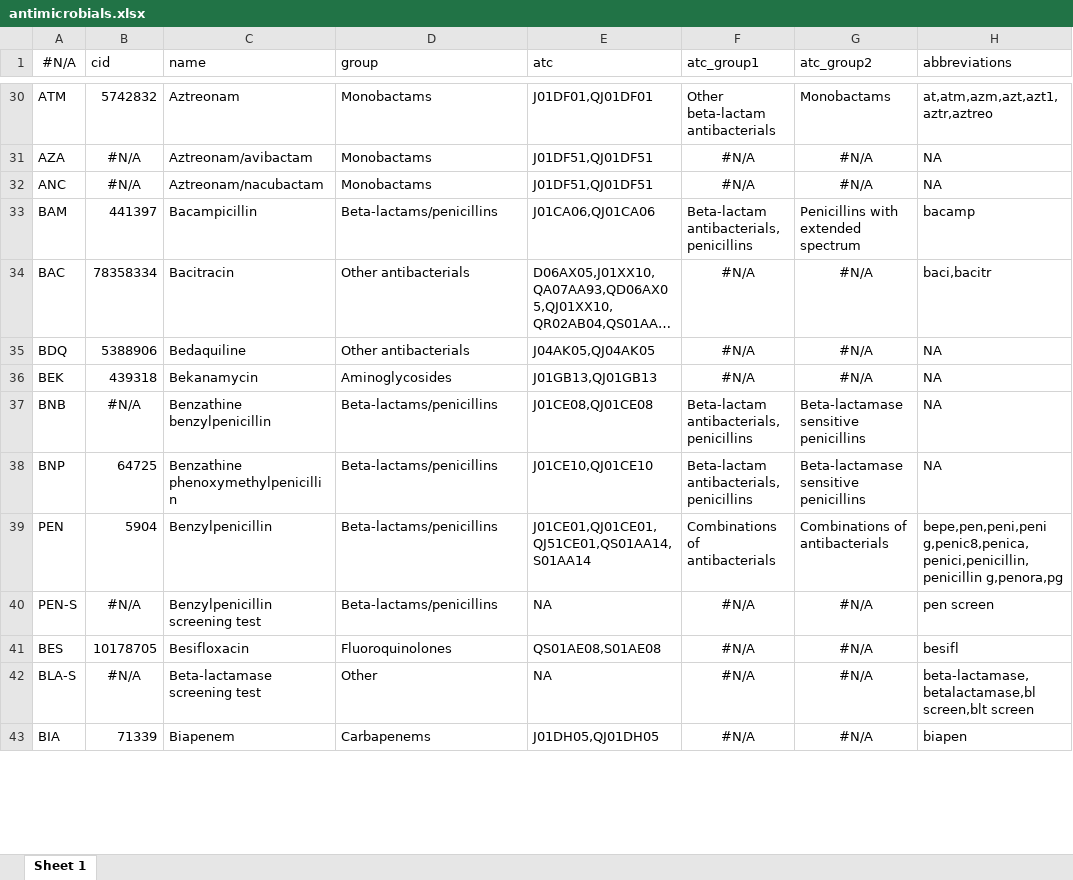
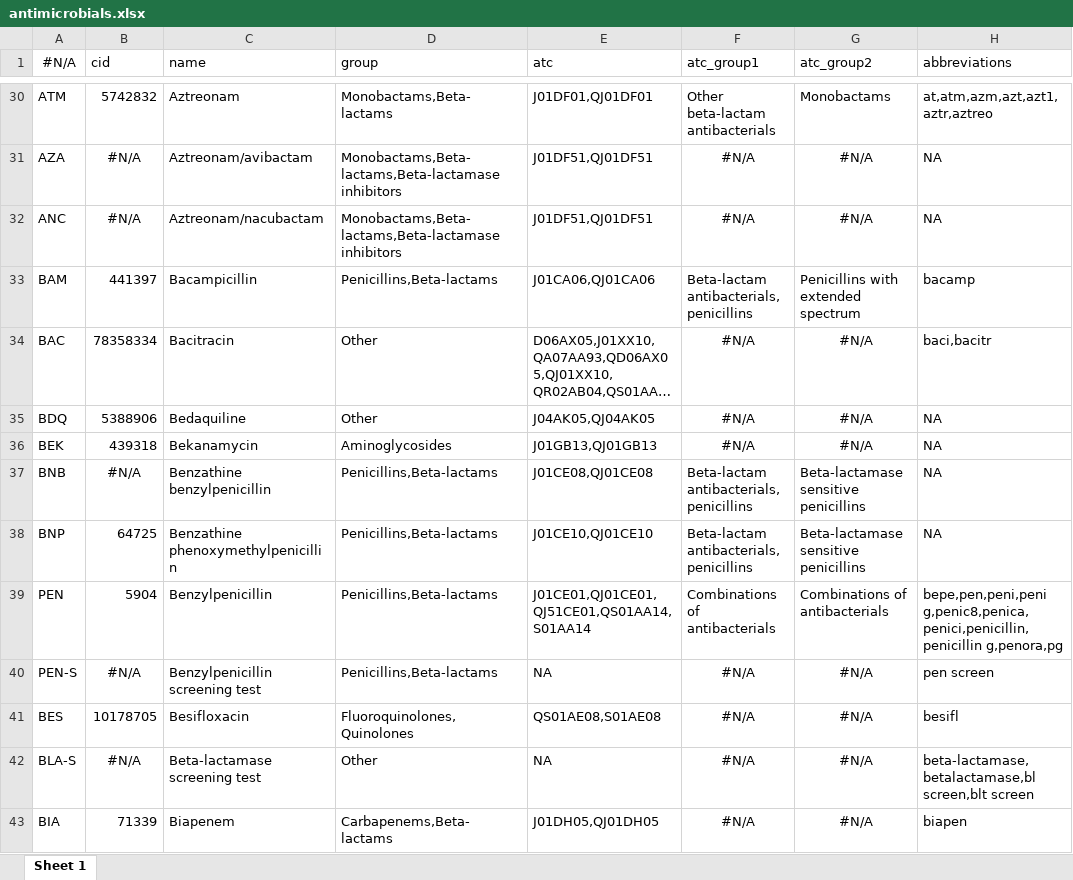
Before and after one commit to msberends/AMR, an Excel workbook: data-raw/datasets/antimicrobials.xlsx, sheet Sheet 1, drawn as a sheet; only a part is shown, gaps mark what is left out; long unchanged cells end in …; values as stored, in another font and other column widths than the file's, no borders; the diff covers the shown part only; the diff names each change by its address in the sheet, - before the commit and + after, or states it on an @@ line.

```diff
--- a/data-raw/datasets/antimicrobials.xlsx (sheet Sheet 1)
+++ b/data-raw/datasets/antimicrobials.xlsx (sheet Sheet 1)
-D30 (group): Monobactams
+D30 (group): Monobactams,Beta-lactams
-D31:D32 (group): Monobactams
+D31:D32 (group): Monobactams,Beta-lactams,Beta-lactamase inhibitors
-D33 (group): Beta-lactams/penicillins
+D33 (group): Penicillins,Beta-lactams
-D34:D35 (group): Other antibacterials
+D34:D35 (group): Other
-D37:D40 (group): Beta-lactams/penicillins
+D37:D40 (group): Penicillins,Beta-lactams
-D41 (group): Fluoroquinolones
+D41 (group): Fluoroquinolones,Quinolones
-D43 (group): Carbapenems
+D43 (group): Carbapenems,Beta-lactams
```
Also changed, not shown: 378 edited cells and cell formats elsewhere in this sheet, 29 other files.
